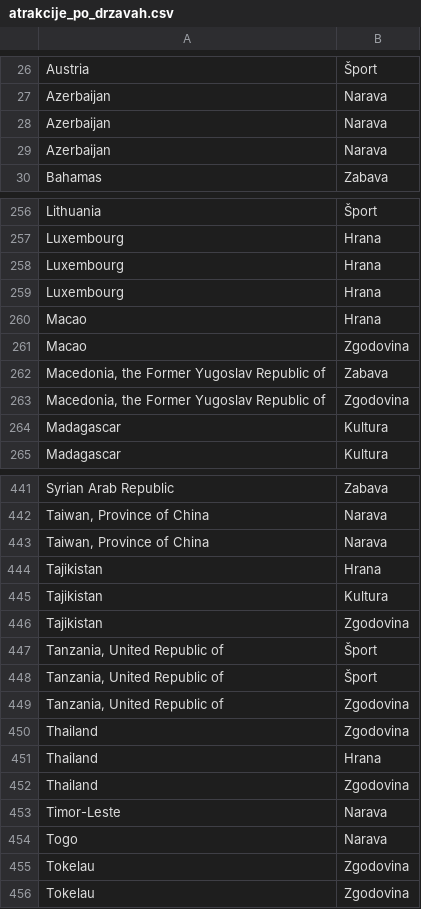
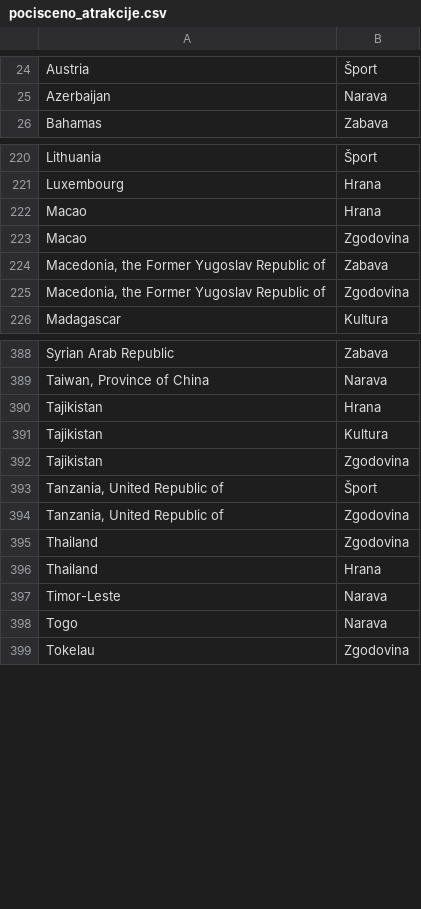
Before and after one commit to ZaloznikV/OPB-Turisticna_agencija, a CSV file: podatki/pocisceno_atrakcije.csv (was atrakcije_po_drzavah.csv), drawn as a sheet; only a part is shown, gaps mark what is left out; the diff covers the shown part only; the diff names each change by its address in the sheet, - before the commit and + after, or states it on an @@ line.

```diff
--- a/atrakcije_po_drzavah.csv
+++ b/podatki/pocisceno_atrakcije.csv
-row 28: Azerbaijan | Narava
-row 29: Azerbaijan | Narava
-row 258: Luxembourg | Hrana
-row 259: Luxembourg | Hrana
-row 264: Madagascar | Kultura
-row 443: Taiwan, Province of China | Narava
-row 448: Tanzania, United Republic of | Šport
-row 452: Thailand | Zgodovina
-row 455: Tokelau | Zgodovina
```
Also changed, not shown: 50 removed rows and 8 edited cells elsewhere in this file, 10 other files.
